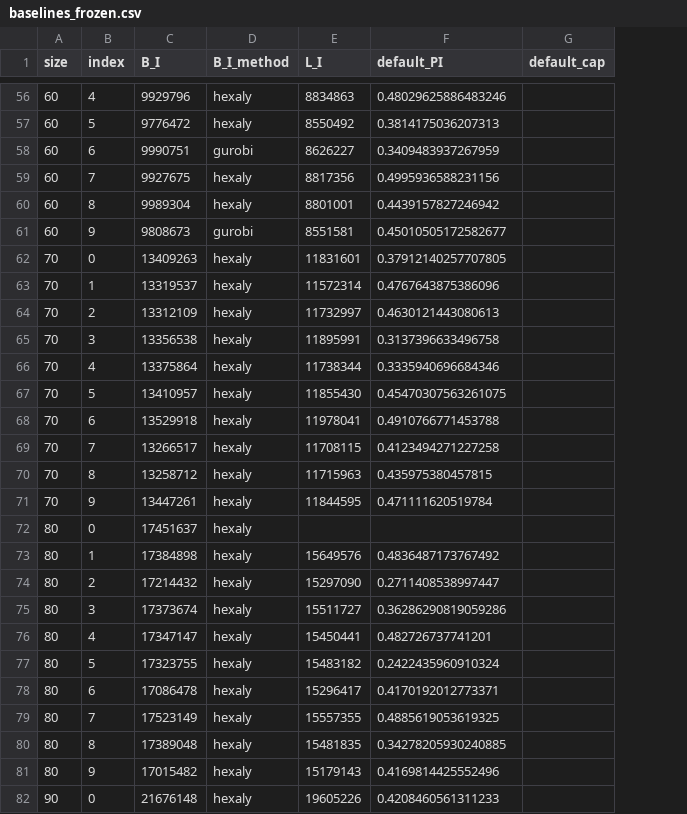
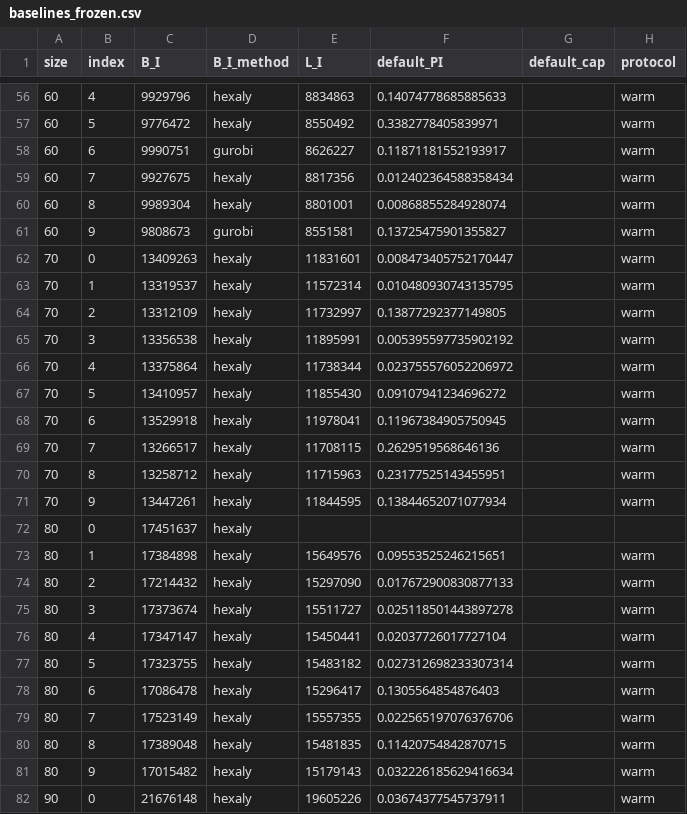
Before and after one commit to SoerenWilkening/constraint-oriented-biased-quantum-search, a CSV file: benchmarks/baselines_frozen.csv, drawn as a sheet; only a part is shown, gaps mark what is left out; the diff covers the shown part only; the diff names each change by its address in the sheet, - before the commit and + after, or states it on an @@ line.

```diff
--- a/benchmarks/baselines_frozen.csv
+++ b/benchmarks/baselines_frozen.csv
+column H (protocol), rows 56-82: warm | warm | warm | warm | warm | warm | warm | warm | warm | warm | warm | warm | warm | warm | warm | warm |  | warm | warm | warm | warm | warm | warm | warm | warm | warm | warm
-F56 (default_PI): 0.48029625886483246
+F56 (default_PI): 0.14074778685885633
-F57 (default_PI): 0.3814175036207313
+F57 (default_PI): 0.3382778405839971
-F58 (default_PI): 0.3409483937267959
+F58 (default_PI): 0.11871181552193917
-F59 (default_PI): 0.4995936588231156
+F59 (default_PI): 0.012402364588358434
-F60 (default_PI): 0.4439157827246942
+F60 (default_PI): 0.00868855284928074
-F61 (default_PI): 0.45010505172582677
+F61 (default_PI): 0.13725475901355827
-F62 (default_PI): 0.37912140257707805
+F62 (default_PI): 0.008473405752170447
-F63 (default_PI): 0.4767643875386096
+F63 (default_PI): 0.010480930743135795
-F64 (default_PI): 0.4630121443080613
+F64 (default_PI): 0.13877292377149805
-F65 (default_PI): 0.3137396633496758
+F65 (default_PI): 0.005395597735902192
-F66 (default_PI): 0.3335940696684346
+F66 (default_PI): 0.023755576052206972
-F67 (default_PI): 0.45470307563261075
+F67 (default_PI): 0.09107941234696272
-F68 (default_PI): 0.4910766771453788
+F68 (default_PI): 0.11967384905750945
-F69 (default_PI): 0.4123494271227258
+F69 (default_PI): 0.2629519568646136
-F70 (default_PI): 0.435975380457815
+F70 (default_PI): 0.23177525143455951
-F71 (default_PI): 0.471111620519784
+F71 (default_PI): 0.13844652071077934
-F73 (default_PI): 0.4836487173767492
+F73 (default_PI): 0.09553525246215651
-F74 (default_PI): 0.2711408538997447
+F74 (default_PI): 0.017672900830877133
-F75 (default_PI): 0.36286290819059286
+F75 (default_PI): 0.025118501443897278
-F76 (default_PI): 0.482726737741201
+F76 (default_PI): 0.02037726017727104
-F77 (default_PI): 0.2422435960910324
+F77 (default_PI): 0.027312698233307314
-F78 (default_PI): 0.4170192012773371
+F78 (default_PI): 0.1305564854876403
-F79 (default_PI): 0.4885619053619325
+F79 (default_PI): 0.022565197076376706
-F80 (default_PI): 0.34278205930240885
+F80 (default_PI): 0.11420754842870715
-F81 (default_PI): 0.4169814425552496
+F81 (default_PI): 0.032226185629416634
-F82 (default_PI): 0.4208460561311233
+F82 (default_PI): 0.03674377545737911
```
Also changed, not shown: 74 edited cells elsewhere in this file, benchmarks/floor_calibration.csv, 7 other files.
